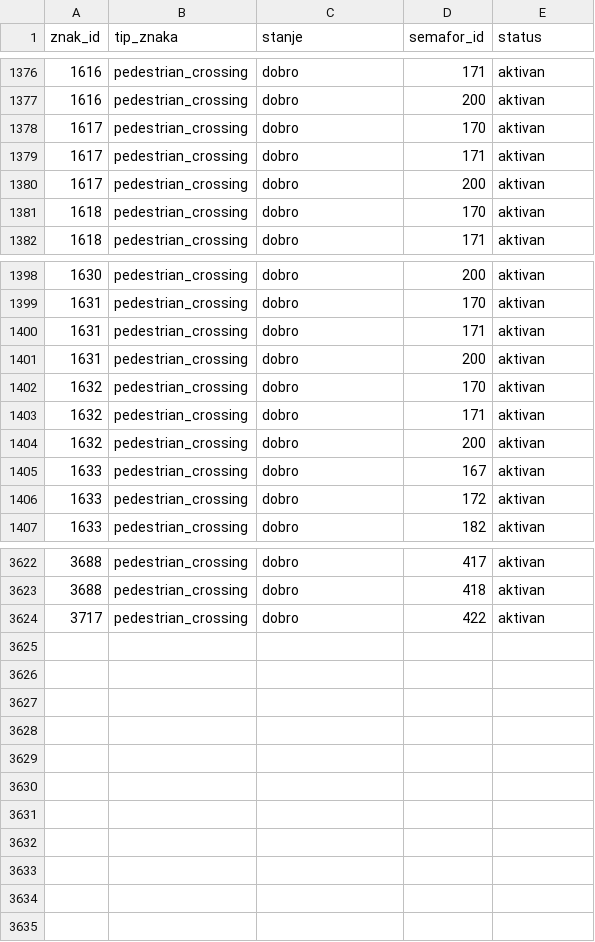
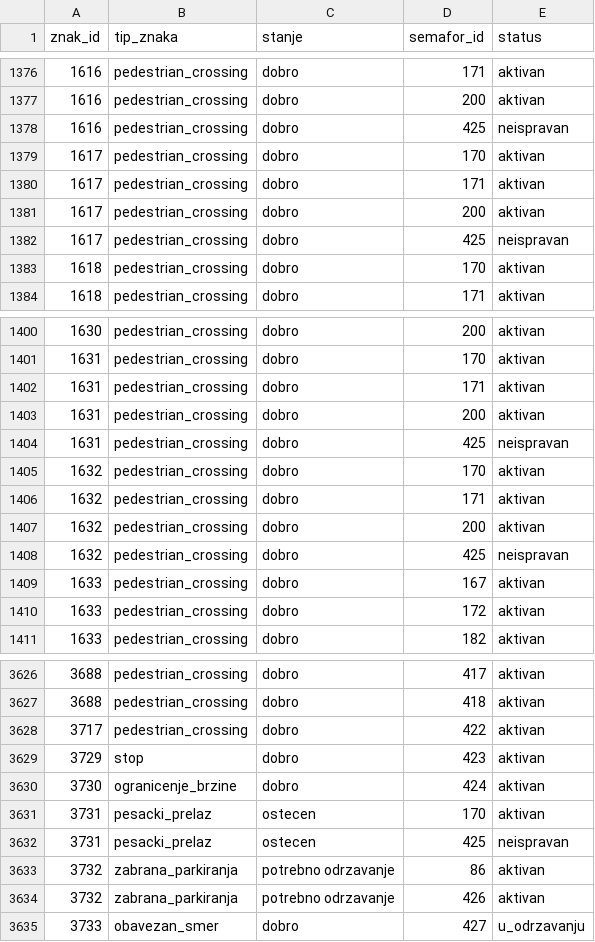
Before and after one commit to danicajovanovic/katastar_saobracajne_signalizacije, a CSV file: results/analysis/znakovi_u_blizini_semafora.csv, drawn as a sheet; only a part is shown, gaps mark what is left out.

```diff
--- a/results/analysis/znakovi_u_blizini_semafora.csv
+++ b/results/analysis/znakovi_u_blizini_semafora.csv
@@ -1377,2 +1377,3 @@
 1616,pedestrian_crossing,dobro,200,aktivan
+1616,pedestrian_crossing,dobro,425,neispravan
 1617,pedestrian_crossing,dobro,170,aktivan
@@ -1380,2 +1381,3 @@
 1617,pedestrian_crossing,dobro,200,aktivan
+1617,pedestrian_crossing,dobro,425,neispravan
 1618,pedestrian_crossing,dobro,170,aktivan
@@ -1401,2 +1403,3 @@
 1631,pedestrian_crossing,dobro,200,aktivan
+1631,pedestrian_crossing,dobro,425,neispravan
 1632,pedestrian_crossing,dobro,170,aktivan
@@ -1404,2 +1407,3 @@
 1632,pedestrian_crossing,dobro,200,aktivan
+1632,pedestrian_crossing,dobro,425,neispravan
 1633,pedestrian_crossing,dobro,167,aktivan
@@ -3624 +3628,8 @@
 3717,pedestrian_crossing,dobro,422,aktivan
+3729,stop,dobro,423,aktivan
+3730,ogranicenje_brzine,dobro,424,aktivan
+3731,pesacki_prelaz,ostecen,170,aktivan
+3731,pesacki_prelaz,ostecen,425,neispravan
+3732,zabrana_parkiranja,potrebno odrzavanje,86,aktivan
+3732,zabrana_parkiranja,potrebno odrzavanje,426,aktivan
+3733,obavezan_smer,dobro,427,u_odrzavanju
```
Also changed, not shown: results/analysis/overlay_buffer_glavni_putevi.csv, results/analysis/overlay_clip_ulice.csv, 28 other files.
